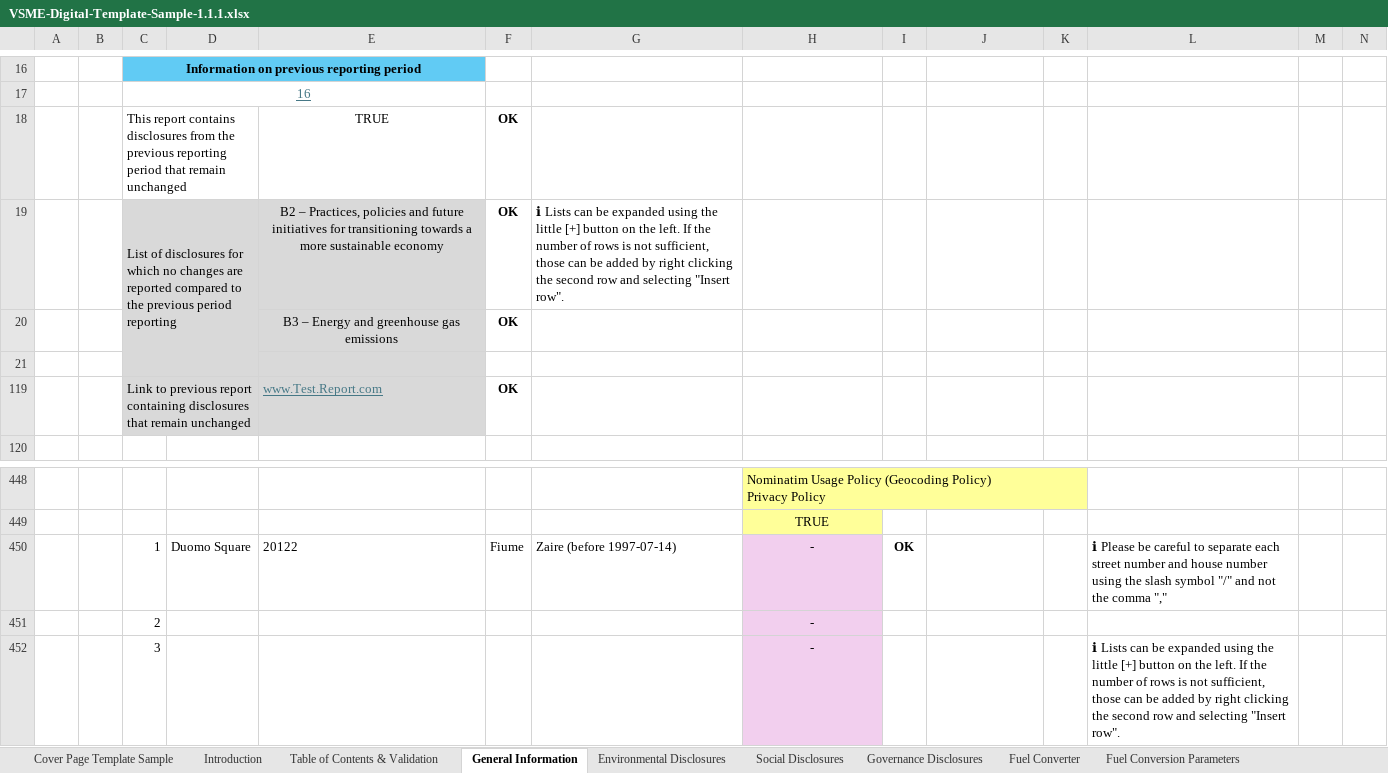
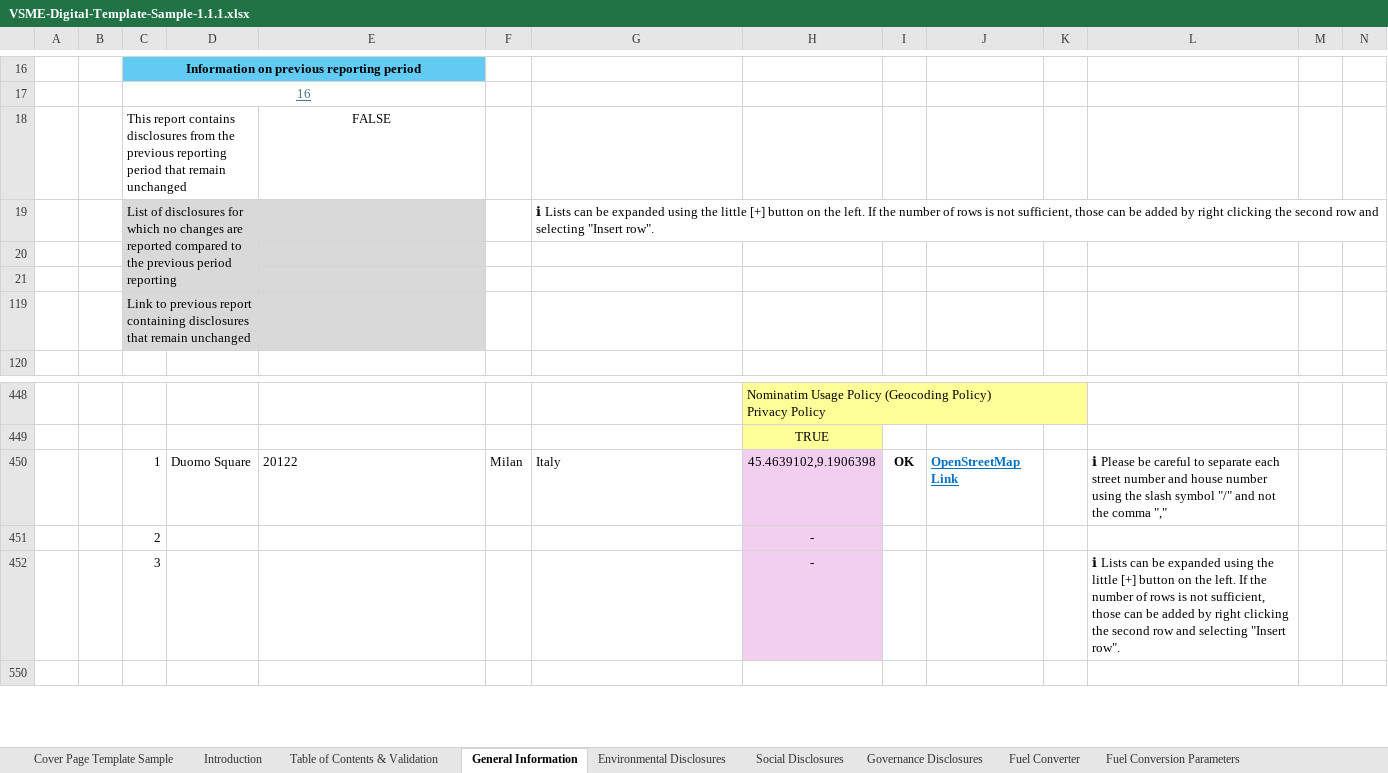
Before and after one commit to EFRAG-EU/Digital-Template-to-XBRL-Converter, an Excel workbook: digital-templates/VSME-Digital-Template-Sample-1.1.1.xlsx, sheet General Information, drawn as a sheet; only a part is shown, gaps mark what is left out; the shorter side is filled out with more unchanged rows; values as stored, in another font and other column widths than the file's, no borders; charts and pictures and conditional formats not drawn; removed rows and columns are numbered as before the commit, all else as after; rows hold the shown columns only; the diff names each change by its address in the sheet, - before the commit and + after, or states it on an @@ line.

```diff
--- a/digital-templates/VSME-Digital-Template-Sample-1.1.1.xlsx (sheet General Information)
+++ b/digital-templates/VSME-Digital-Template-Sample-1.1.1.xlsx (sheet General Information)
-row 18:  |  | This report contains disclosures from the previous reporting period that remain unchanged |  | TRUE | OK
-row 19:  |  | List of disclosures for which no changes are reported compared to the previous period reporting |  | B2 – Practices, policies and future initiatives for transitioning towards a more sustainable economy | OK | ℹ Lists can be expanded using the little [+] button on the left. If the number of rows is not sufficient, those can be added by right clicking the second row and selecting "Insert row".
-row 20:  |  |  |  | B3 – Energy and greenhouse gas emissions | OK
+row 18:  |  | This report contains disclosures from the previous reporting period that remain unchanged |  | FALSE
+row 19:  |  | List of disclosures for which no changes are reported compared to the previous period reporting |  |  |  | ℹ Lists can be expanded using the little [+] button on the left. If the number of rows is not sufficient, those can be added by right clicking the second row and selecting "Insert row".
-row 21:  |  | Link to previous report containing disclosures that remain unchanged |  | www.Test.Report.com | OK
+row 21: (empty)
-C119:D119 merged
+row 119:  |  | Link to previous report containing disclosures that remain unchanged
-F450: Fiume
+F450: Milan
-G450: Zaire (before 1997-07-14)
+G450: Italy
-H450: -
+H450: 45.4639102,9.1906398
-J450: (empty)
+J450: OpenStreetMap Link
```
Also changed, not shown: sheet Environmental Disclosures, sheet Translations, sheet Technical Sheet, sheet Table of Contents & Validation, sheet Introduction, sheet Fuel Converter, formulas that keep their value, hidden cells, charts or pictures.
